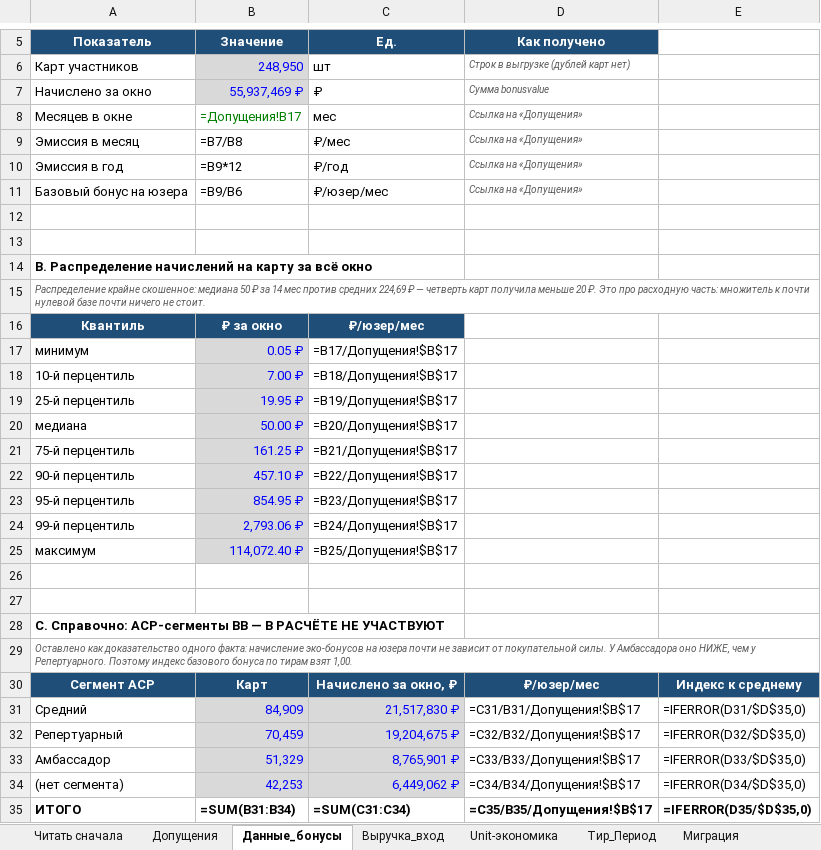
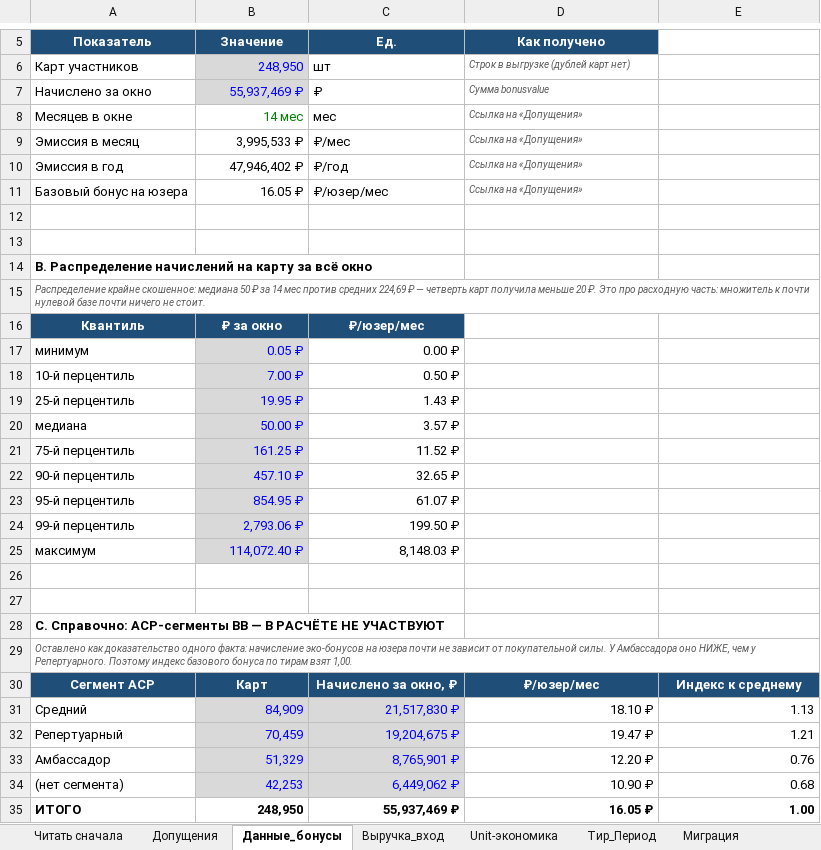
Before and after one commit to Boris123321123321/dev, an Excel workbook: output/eco_tiers_unit_economics.xlsx, sheet Данные_бонусы, drawn as a sheet; only a part is shown, gaps mark what is left out; values as stored, in another font and other column widths than the file's, no borders; formulas without a stored value are shown as written; the diff names each change by its address in the sheet, - before the commit and + after, or states it on an @@ line.

```diff
--- a/output/eco_tiers_unit_economics.xlsx (sheet Данные_бонусы)
+++ b/output/eco_tiers_unit_economics.xlsx (sheet Данные_бонусы)
-B8 (Значение): =Допущения!B17
+B8 (Значение): 14 мес
-B9 (Значение): =B7/B8
+B9 (Значение): 3,995,533 ₽
-B10 (Значение): =B9*12
+B10 (Значение): 47,946,402 ₽
-B11 (Значение): =B9/B6
+B11 (Значение): 16.05 ₽
-C17 (Ед.): =B17/Допущения!$B$17
+C17 (Ед.): 0.00 ₽
-C18 (Ед.): =B18/Допущения!$B$17
+C18 (Ед.): 0.50 ₽
-C19 (Ед.): =B19/Допущения!$B$17
+C19 (Ед.): 1.43 ₽
-C20 (Ед.): =B20/Допущения!$B$17
+C20 (Ед.): 3.57 ₽
-C21 (Ед.): =B21/Допущения!$B$17
+C21 (Ед.): 11.52 ₽
-C22 (Ед.): =B22/Допущения!$B$17
+C22 (Ед.): 32.65 ₽
-C23 (Ед.): =B23/Допущения!$B$17
+C23 (Ед.): 61.07 ₽
-C24 (Ед.): =B24/Допущения!$B$17
+C24 (Ед.): 199.50 ₽
-C25 (Ед.): =B25/Допущения!$B$17
+C25 (Ед.): 8,148.03 ₽
-D31 (Как получено): =C31/B31/Допущения!$B$17
+D31 (Как получено): 18.10 ₽
-E31: =IFERROR(D31/$D$35,0)
+E31: 1.13
-D32 (Как получено): =C32/B32/Допущения!$B$17
+D32 (Как получено): 19.47 ₽
-E32: =IFERROR(D32/$D$35,0)
+E32: 1.21
-D33 (Как получено): =C33/B33/Допущения!$B$17
+D33 (Как получено): 12.20 ₽
-E33: =IFERROR(D33/$D$35,0)
+E33: 0.76
-D34 (Как получено): =C34/B34/Допущения!$B$17
+D34 (Как получено): 10.90 ₽
-E34: =IFERROR(D34/$D$35,0)
+E34: 0.68
-B35 (Значение): =SUM(B31:B34)
+B35 (Значение): 248,950
-C35 (Ед.): =SUM(C31:C34)
+C35 (Ед.): 55,937,469 ₽
-D35 (Как получено): =C35/B35/Допущения!$B$17
+D35 (Как получено): 16.05 ₽
-E35: =IFERROR(D35/$D$35,0)
+E35: 1.00
```
Also changed, not shown: sheet Тир_Период, sheet Unit-экономика, sheet Выручка_вход, sheet Миграция, sheet Сценарии, sheet Допущения, 3 other files.
